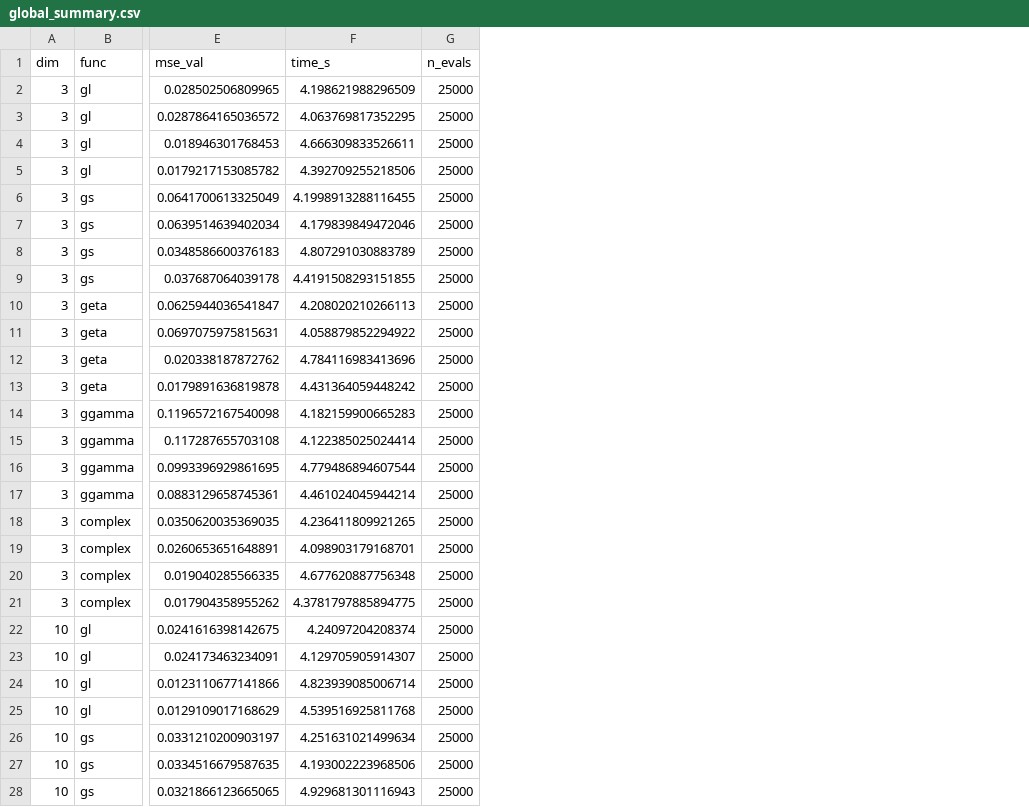
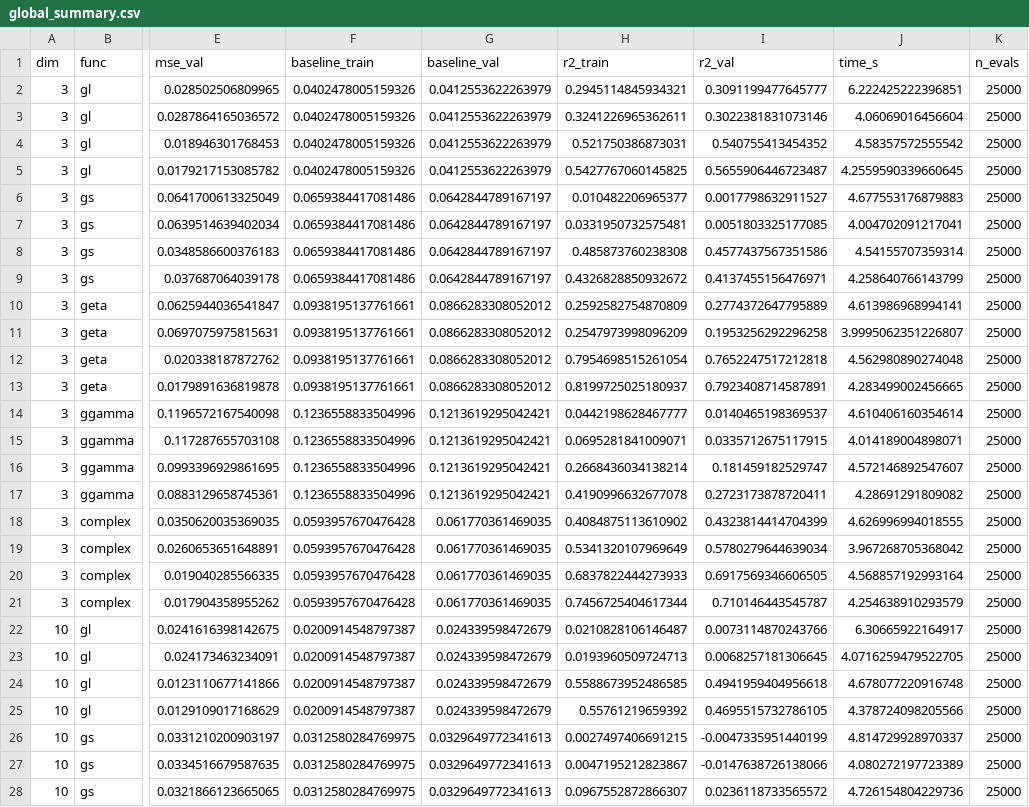
Before and after one commit to dylanathouel/non-countigous-deep, a CSV file: results/global_summary.csv, drawn as a sheet; only a part is shown, gaps mark what is left out; addresses are those after the commit; the diff covers the shown part only; the diff names each change by its address in the sheet, - before the commit and + after, or states it on an @@ line.

```diff
--- a/results/global_summary.csv
+++ b/results/global_summary.csv
+column F (baseline_train), rows 2-28: 0.0402478005159326 | 0.0402478005159326 | 0.0402478005159326 | 0.0402478005159326 | 0.0659384417081486 | 0.0659384417081486 | 0.0659384417081486 | 0.0659384417081486 | 0.0938195137761661 | 0.0938195137761661 | 0.0938195137761661 | 0.0938195137761661 | 0.1236558833504996 | 0.1236558833504996 | 0.1236558833504996 | 0.1236558833504996 | 0.0593957670476428 | 0.0593957670476428 | 0.0593957670476428 | 0.0593957670476428 | 0.0200914548797387 | 0.0200914548797387 | 0.0200914548797387 | 0.0200914548797387 | 0.0312580284769975 | 0.0312580284769975 | 0.0312580284769975
+column G (baseline_val), rows 2-28: 0.0412553622263979 | 0.0412553622263979 | 0.0412553622263979 | 0.0412553622263979 | 0.0642844789167197 | 0.0642844789167197 | 0.0642844789167197 | 0.0642844789167197 | 0.0866283308052012 | 0.0866283308052012 | 0.0866283308052012 | 0.0866283308052012 | 0.1213619295042421 | 0.1213619295042421 | 0.1213619295042421 | 0.1213619295042421 | 0.061770361469035 | 0.061770361469035 | 0.061770361469035 | 0.061770361469035 | 0.024339598472679 | 0.024339598472679 | 0.024339598472679 | 0.024339598472679 | 0.0329649772341613 | 0.0329649772341613 | 0.0329649772341613
+column H (r2_train), rows 2-28: 0.2945114845934321 | 0.3241226965362611 | 0.521750386873031 | 0.5427767060145825 | 0.010482206965377 | 0.0331950732575481 | 0.485873760238308 | 0.4326828850932672 | 0.2592582754870809 | 0.2547973998096209 | 0.7954698515261054 | 0.8199725025180937 | 0.0442198628467777 | 0.0695281841009071 | 0.2668436034138214 | 0.4190996632677078 | 0.4084875113610902 | 0.5341320107969649 | 0.6837822444273933 | 0.7456725404617344 | 0.0210828106146487 | 0.0193960509724713 | 0.5588673952486585 | 0.55761219659392 | 0.0027497406691215 | 0.0047195212823867 | 0.0967552872866307
+column I (r2_val), rows 2-28: 0.3091199477645777 | 0.3022381831073146 | 0.540755413454352 | 0.5655906446723487 | 0.0017798632911527 | 0.0051803325177085 | 0.4577437567351586 | 0.4137455156476971 | 0.2774372647795889 | 0.1953256292296258 | 0.7652247517212818 | 0.7923408714587891 | 0.0140465198369537 | 0.0335712675117915 | 0.181459182529747 | 0.2723173878720411 | 0.4323814414704399 | 0.5780279644639034 | 0.6917569346606505 | 0.710146443545787 | 0.0073114870243766 | 0.0068257181306645 | 0.4941959404956618 | 0.4695515732786105 | -0.0047335951440199 | -0.0147638726138066 | 0.0236118733565572
-J2 (time_s): 4.198621988296509
+J2 (time_s): 6.222425222396851
-J3 (time_s): 4.063769817352295
+J3 (time_s): 4.06069016456604
-J4 (time_s): 4.666309833526611
+J4 (time_s): 4.58357572555542
-J5 (time_s): 4.392709255218506
+J5 (time_s): 4.2559590339660645
-J6 (time_s): 4.1998913288116455
+J6 (time_s): 4.677553176879883
-J7 (time_s): 4.179839849472046
+J7 (time_s): 4.004702091217041
-J8 (time_s): 4.807291030883789
+J8 (time_s): 4.54155707359314
-J9 (time_s): 4.4191508293151855
+J9 (time_s): 4.258640766143799
-J10 (time_s): 4.208020210266113
+J10 (time_s): 4.613986968994141
-J11 (time_s): 4.058879852294922
+J11 (time_s): 3.9995062351226807
-J12 (time_s): 4.784116983413696
+J12 (time_s): 4.562980890274048
-J13 (time_s): 4.431364059448242
+J13 (time_s): 4.283499002456665
-J14 (time_s): 4.182159900665283
+J14 (time_s): 4.610406160354614
-J15 (time_s): 4.122385025024414
+J15 (time_s): 4.014189004898071
-J16 (time_s): 4.779486894607544
+J16 (time_s): 4.572146892547607
-J17 (time_s): 4.461024045944214
+J17 (time_s): 4.28691291809082
-J18 (time_s): 4.236411809921265
+J18 (time_s): 4.626996994018555
-J19 (time_s): 4.098903179168701
+J19 (time_s): 3.967268705368042
-J20 (time_s): 4.677620887756348
+J20 (time_s): 4.568857192993164
-J21 (time_s): 4.3781797885894775
+J21 (time_s): 4.254638910293579
-J22 (time_s): 4.24097204208374
+J22 (time_s): 6.30665922164917
-J23 (time_s): 4.129705905914307
+J23 (time_s): 4.0716259479522705
-J24 (time_s): 4.823939085006714
+J24 (time_s): 4.678077220916748
-J25 (time_s): 4.539516925811768
+J25 (time_s): 4.378724098205566
-J26 (time_s): 4.251631021499634
+J26 (time_s): 4.814729928970337
-J27 (time_s): 4.193002223968506
+J27 (time_s): 4.080272197723389
-J28 (time_s): 4.929681301116943
+J28 (time_s): 4.726154804229736
```
Also changed, not shown: 35 edited cells elsewhere in this file, results/10d/summary.csv, results/3d/summary.csv, 23 other files.
